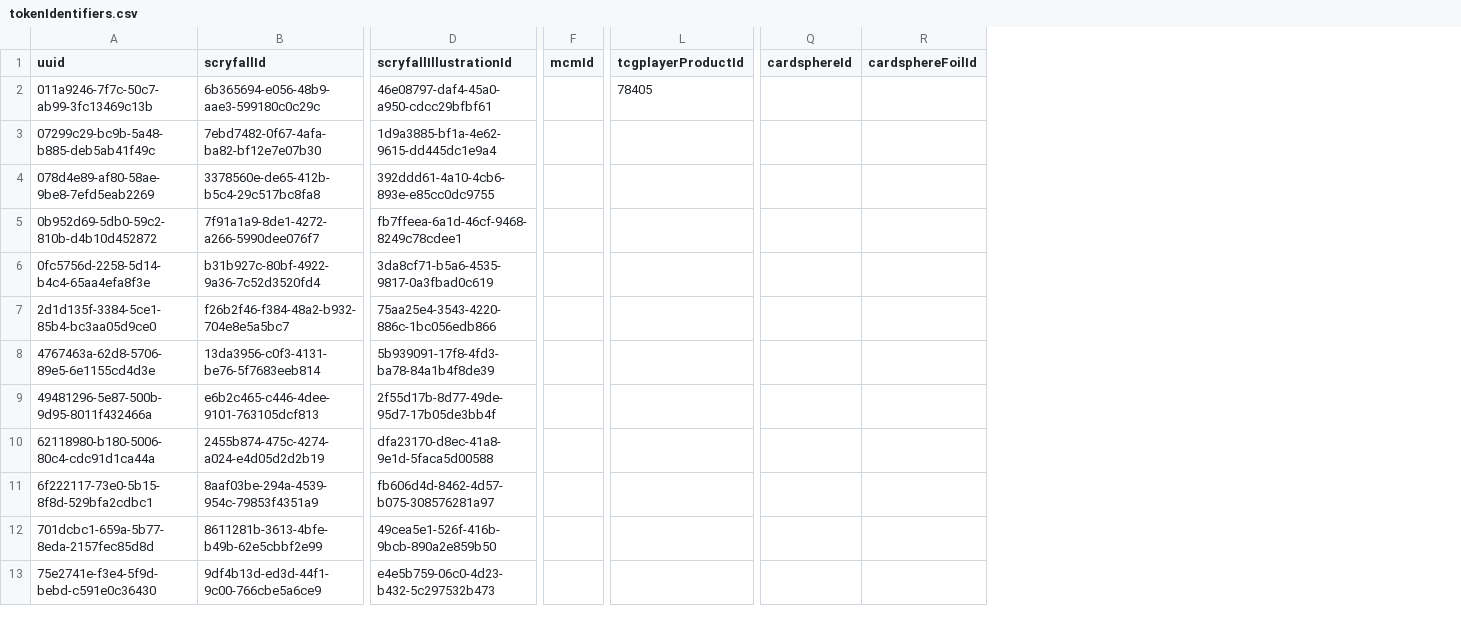
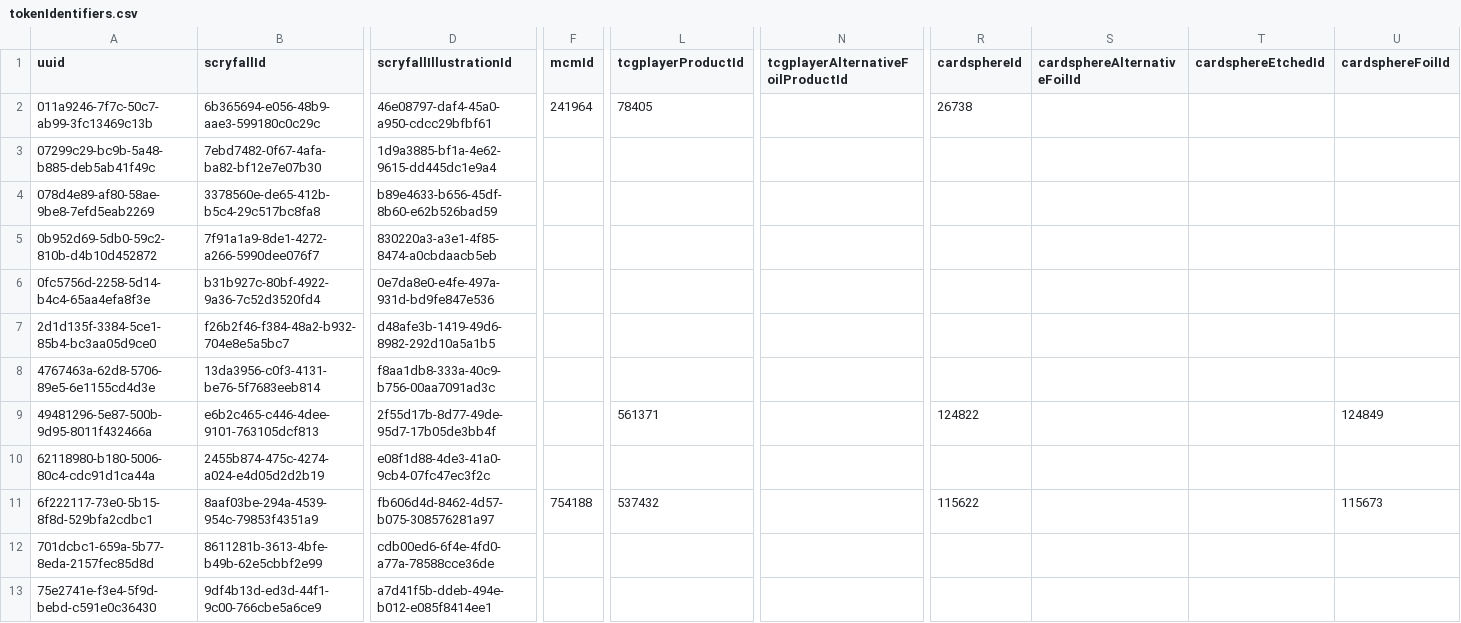
Before and after one commit to PsykoFant/CollectaMundo, a CSV file: CollectaMundo.Tests/TestResources/CsvSeedTables/tokenIdentifiers.csv, drawn as a sheet; only a part is shown, gaps mark what is left out; addresses are those after the commit; the diff covers the shown part only; the diff names each change by its address in the sheet, - before the commit and + after, or states it on an @@ line.

```diff
--- a/CollectaMundo.Tests/TestResources/CsvSeedTables/tokenIdentifiers.csv
+++ b/CollectaMundo.Tests/TestResources/CsvSeedTables/tokenIdentifiers.csv
+column N, row 1: tcgplayerAlternativeFoilProductId
+column S (cardsphereAlternativeFoilId), empty
+column T (cardsphereEtchedId), empty
-F2 (mcmId): (empty)
+F2 (mcmId): 241964
-R2 (cardsphereId): (empty)
+R2 (cardsphereId): 26738
-D4 (scryfallIllustrationId): 392ddd61-4a10-4cb6-893e-e85cc0dc9755
+D4 (scryfallIllustrationId): b89e4633-b656-45df-8b60-e62b526bad59
-D5 (scryfallIllustrationId): fb7ffeea-6a1d-46cf-9468-8249c78cdee1
+D5 (scryfallIllustrationId): 830220a3-a3e1-4f85-8474-a0cbdaacb5eb
-D6 (scryfallIllustrationId): 3da8cf71-b5a6-4535-9817-0a3fbad0c619
+D6 (scryfallIllustrationId): 0e7da8e0-e4fe-497a-931d-bd9fe847e536
-D7 (scryfallIllustrationId): 75aa25e4-3543-4220-886c-1bc056edb866
+D7 (scryfallIllustrationId): d48afe3b-1419-49d6-8982-292d10a5a1b5
-D8 (scryfallIllustrationId): 5b939091-17f8-4fd3-ba78-84a1b4f8de39
+D8 (scryfallIllustrationId): f8aa1db8-333a-40c9-b756-00aa7091ad3c
-L9 (tcgplayerProductId): (empty)
+L9 (tcgplayerProductId): 561371
-R9 (cardsphereId): (empty)
+R9 (cardsphereId): 124822
-U9 (cardsphereFoilId): (empty)
+U9 (cardsphereFoilId): 124849
-D10 (scryfallIllustrationId): dfa23170-d8ec-41a8-9e1d-5faca5d00588
+D10 (scryfallIllustrationId): e08f1d88-4de3-41a0-9cb4-07fc47ec3f2c
-F11 (mcmId): (empty)
+F11 (mcmId): 754188
-L11 (tcgplayerProductId): (empty)
+L11 (tcgplayerProductId): 537432
-R11 (cardsphereId): (empty)
+R11 (cardsphereId): 115622
-U11 (cardsphereFoilId): (empty)
+U11 (cardsphereFoilId): 115673
-D12 (scryfallIllustrationId): 49cea5e1-526f-416b-9bcb-890a2e859b50
+D12 (scryfallIllustrationId): cdb00ed6-6f4e-4fd0-a77a-78588cce36de
-D13 (scryfallIllustrationId): e4e5b759-06c0-4d23-b432-5c297532b473
+D13 (scryfallIllustrationId): a7d41f5b-ddeb-494e-b012-e085f8414ee1
```
Also changed, not shown: 8 edited cells elsewhere in this file, CollectaMundo.Tests/TestResources/CsvSeedTables/cardIdentifiers.csv, 2 other files.
